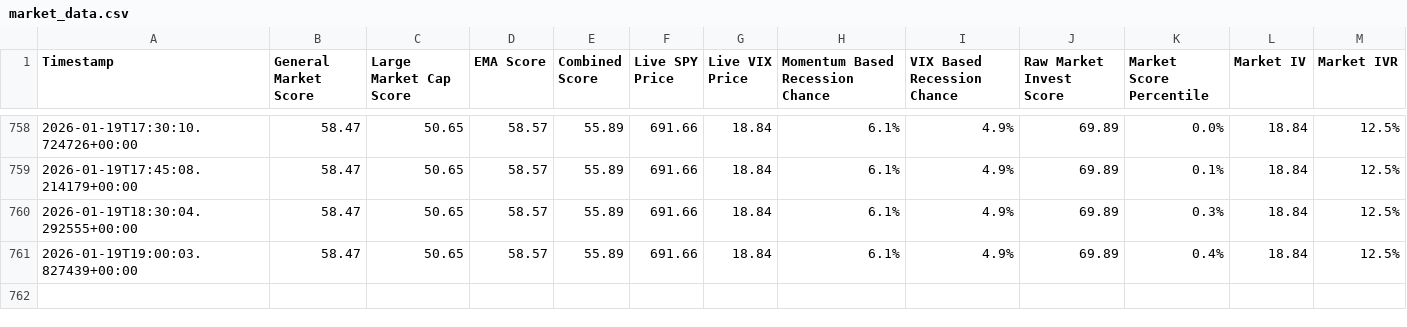
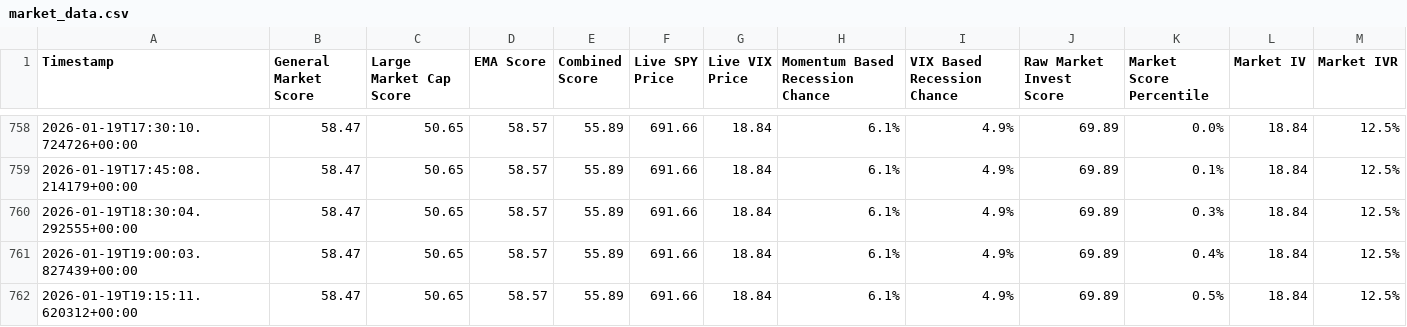
Before and after one commit to Market-Insights-Center/SkyNet, a CSV file: market_data.csv, drawn as a sheet; only a part is shown, gaps mark what is left out.

```diff
--- a/market_data.csv
+++ b/market_data.csv
@@ -761 +761,2 @@ Timestamp,General Market Score,Large Market Cap Score,EMA Score,Combined Score,L
 2026-01-19T19:00:03.827439+00:00,58.47,50.65,58.57,55.89,691.66,18.84,6.1%,4.9%,69.89,0.4%,18.84,12.5%
+2026-01-19T19:15:11.620312+00:00,58.47,50.65,58.57,55.89,691.66,18.84,6.1%,4.9%,69.89,0.5%,18.84,12.5%
```
Also changed, not shown: 1 other file.
